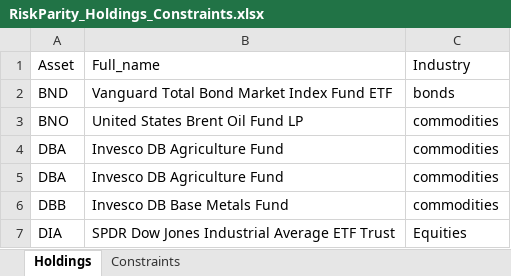
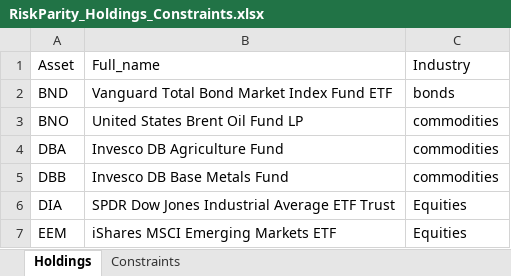
Before and after one commit to webclinic017/RiskParity-Backtrader, an Excel workbook: RiskParity_Holdings_Constraints.xlsx, sheet Holdings, drawn as a sheet; only a part is shown; the shorter side is filled out with more unchanged rows; values as stored, in another font and other column widths than the file's, no borders; the diff names each change by its address in the sheet, - before the commit and + after, or states it on an @@ line.

```diff
--- a/RiskParity_Holdings_Constraints.xlsx (sheet Holdings)
+++ b/RiskParity_Holdings_Constraints.xlsx (sheet Holdings)
-row 5: DBA | Invesco DB Agriculture Fund | commodities
```
Also changed, not shown: 1 other file.
